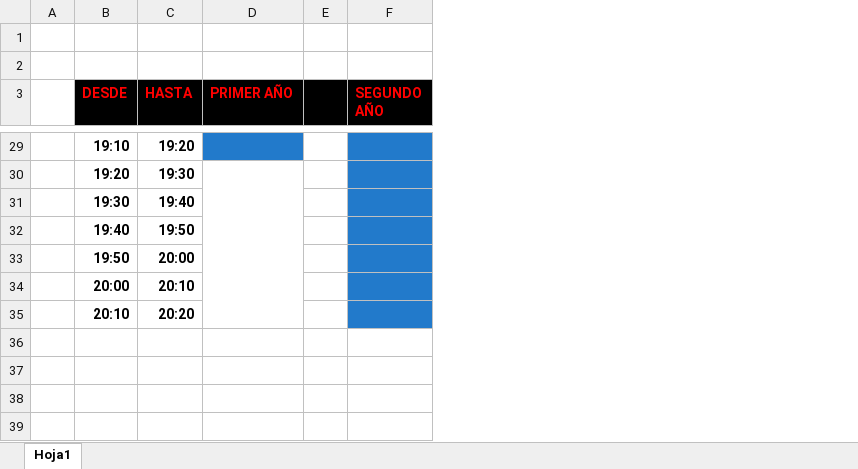
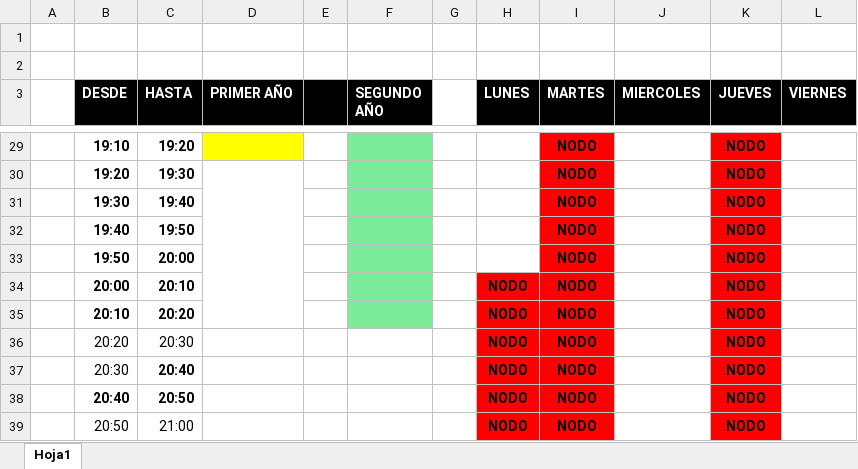
Before and after one commit to ingdmaldonado/Modulo02_JavaScript, an Excel workbook: Horarios2025.xlsx, sheet Hoja1, drawn as a sheet; only a part is shown, gaps mark what is left out; values as stored, in another font and other column widths than the file's, no borders; the diff covers the shown part only; the diff names each change by its address in the sheet, - before the commit and + after, or states it on an @@ line.

Commit message:
cambios en arca 2 03.04.2025

```diff
--- a/Horarios2025.xlsx (sheet Hoja1)
+++ b/Horarios2025.xlsx (sheet Hoja1)
+column G, empty
+column H (LUNES), rows 34-35: NODO | NODO
+column I (MARTES), rows 29-35: all NODO
+column J (MIERCOLES), empty
+column K (JUEVES), rows 29-35: all NODO
+column L (VIERNES), empty
-B3:D3 text colour: #FF0000
+B3:D3 text colour: #FFFFFF
-F3 text colour: #FF0000
+F3 text colour: #FFFFFF
-D29 fill: #227ACB
+D29 fill: #FFFF00
-F29:F35 fill: #227ACB
+F29:F35 fill: #7CEB99
+row 36:  | 20:20 | 20:30 |  |  |  |  | NODO | NODO |  | NODO
+row 37:  | 20:30 | 20:40 |  |  |  |  | NODO | NODO |  | NODO
+row 38:  | 20:40 | 20:50 |  |  |  |  | NODO | NODO |  | NODO
+row 39:  | 20:50 | 21:00 |  |  |  |  | NODO | NODO |  | NODO
```
Also changed, not shown: cell formats elsewhere in this sheet.
